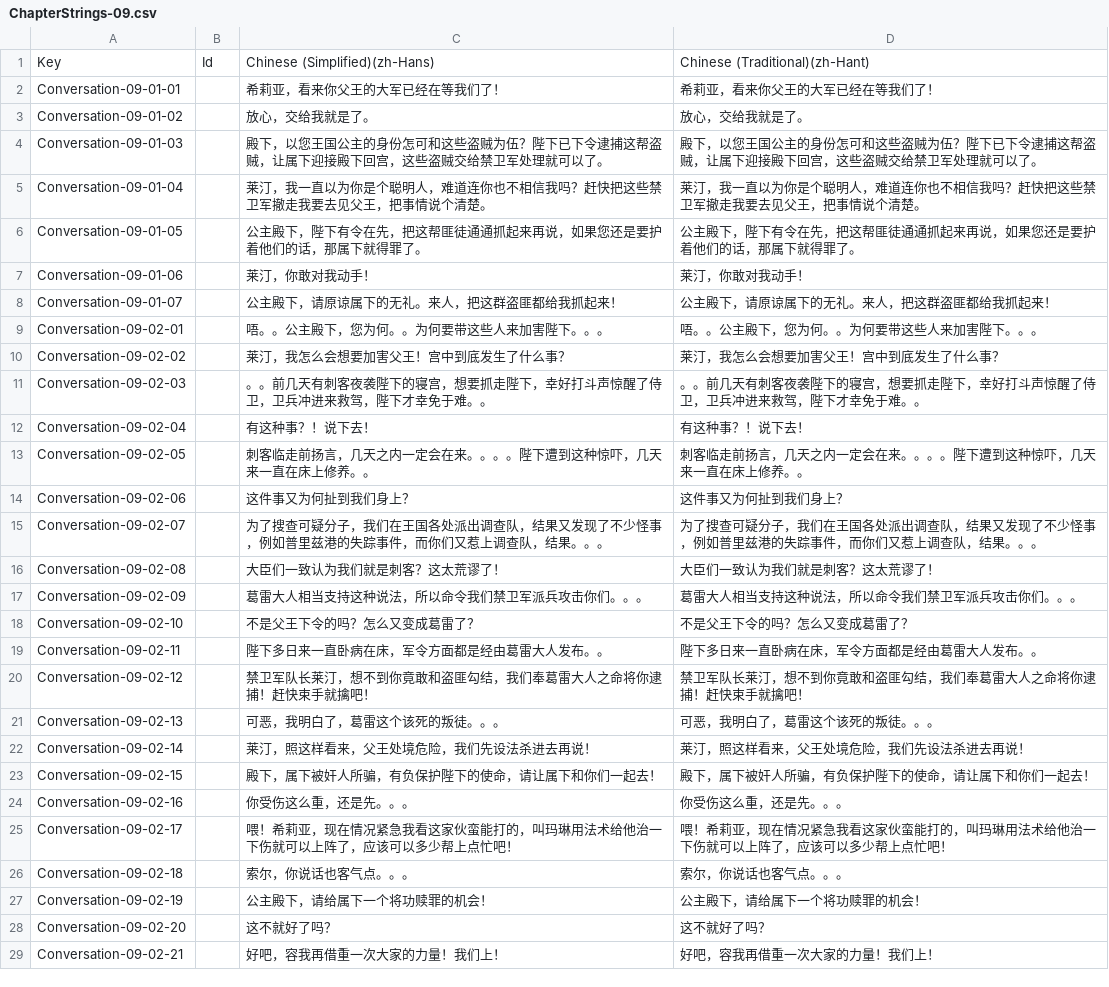
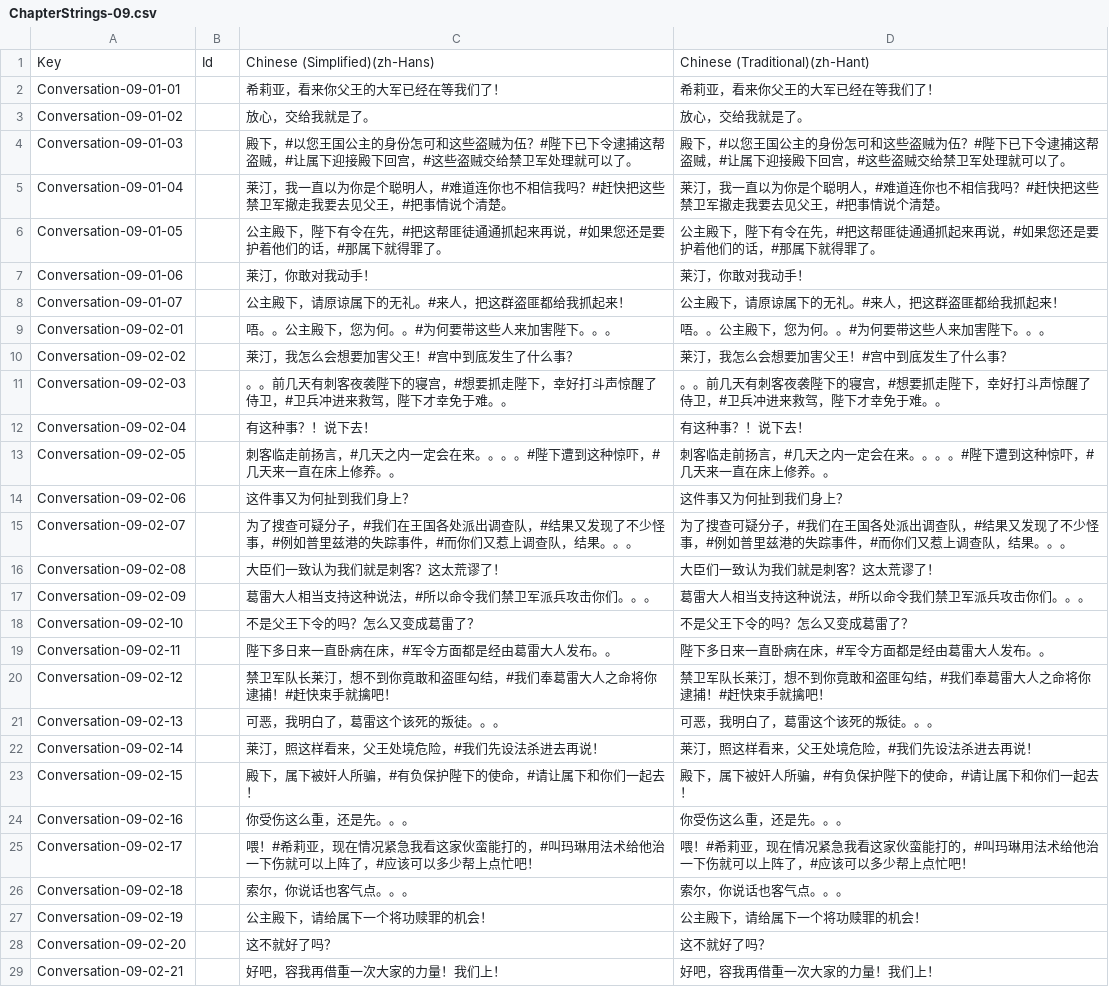
Before and after one commit to Toneyisnow/windingtale, a CSV file: WindingTale2/Assets/Resources/Strings/Localizations/ChapterStrings-09.csv, drawn as a sheet; only a part is shown; the diff covers the shown part only.

```diff
--- a/WindingTale2/Assets/Resources/Strings/Localizations/ChapterStrings-09.csv
+++ b/WindingTale2/Assets/Resources/Strings/Localizations/ChapterStrings-09.csv
@@ -3,24 +3,24 @@ Conversation-09-01-01,,"希莉亚，看来你父王的大军已经在等我们
 Conversation-09-01-02,,"放心，交给我就是了。","放心，交给我就是了。"
-Conversation-09-01-03,,"殿下，以您王国公主的身份怎可和这些盗贼为伍？陛下已下令逮捕这帮盗贼，让属下迎接殿下回宫，这些盗贼交给禁卫军处理就可以了。","殿下，以您王国公主的身份怎可和这些盗贼为伍？陛下已下令逮捕这帮盗贼，让属下迎接殿下回宫，这些盗贼交给禁卫军处理就可以了。"
-Conversation-09-01-04,,"莱汀，我一直以为你是个聪明人，难道连你也不相信我吗？赶快把这些禁卫军撤走我要去见父王，把事情说个清楚。","莱汀，我一直以为你是个聪明人，难道连你也不相信我吗？赶快把这些禁卫军撤走我要去见父王，把事情说个清楚。"
-Conversation-09-01-05,,"公主殿下，陛下有令在先，把这帮匪徒通通抓起来再说，如果您还是要护着他们的话，那属下就得罪了。","公主殿下，陛下有令在先，把这帮匪徒通通抓起来再说，如果您还是要护着他们的话，那属下就得罪了。"
+Conversation-09-01-03,,"殿下，#以您王国公主的身份怎可和这些盗贼为伍？#陛下已下令逮捕这帮盗贼，#让属下迎接殿下回宫，#这些盗贼交给禁卫军处理就可以了。","殿下，#以您王国公主的身份怎可和这些盗贼为伍？#陛下已下令逮捕这帮盗贼，#让属下迎接殿下回宫，#这些盗贼交给禁卫军处理就可以了。"
+Conversation-09-01-04,,"莱汀，我一直以为你是个聪明人，#难道连你也不相信我吗？#赶快把这些禁卫军撤走我要去见父王，#把事情说个清楚。","莱汀，我一直以为你是个聪明人，#难道连你也不相信我吗？#赶快把这些禁卫军撤走我要去见父王，#把事情说个清楚。"
+Conversation-09-01-05,,"公主殿下，陛下有令在先，#把这帮匪徒通通抓起来再说，#如果您还是要护着他们的话，#那属下就得罪了。","公主殿下，陛下有令在先，#把这帮匪徒通通抓起来再说，#如果您还是要护着他们的话，#那属下就得罪了。"
 Conversation-09-01-06,,"莱汀，你敢对我动手！","莱汀，你敢对我动手！"
-Conversation-09-01-07,,"公主殿下，请原谅属下的无礼。来人，把这群盗匪都给我抓起来！","公主殿下，请原谅属下的无礼。来人，把这群盗匪都给我抓起来！"
-Conversation-09-02-01,,"唔。。公主殿下，您为何。。为何要带这些人来加害陛下。。。","唔。。公主殿下，您为何。。为何要带这些人来加害陛下。。。"
-Conversation-09-02-02,,"莱汀，我怎么会想要加害父王！宫中到底发生了什么事？","莱汀，我怎么会想要加害父王！宫中到底发生了什么事？"
-Conversation-09-02-03,,"。。前几天有刺客夜袭陛下的寝宫，想要抓走陛下，幸好打斗声惊醒了侍卫，卫兵冲进来救驾，陛下才幸免于难。。","。。前几天有刺客夜袭陛下的寝宫，想要抓走陛下，幸好打斗声惊醒了侍卫，卫兵冲进来救驾，陛下才幸免于难。。"
+Conversation-09-01-07,,"公主殿下，请原谅属下的无礼。#来人，把这群盗匪都给我抓起来！","公主殿下，请原谅属下的无礼。#来人，把这群盗匪都给我抓起来！"
+Conversation-09-02-01,,"唔。。公主殿下，您为何。。#为何要带这些人来加害陛下。。。","唔。。公主殿下，您为何。。#为何要带这些人来加害陛下。。。"
+Conversation-09-02-02,,"莱汀，我怎么会想要加害父王！#宫中到底发生了什么事？","莱汀，我怎么会想要加害父王！#宫中到底发生了什么事？"
+Conversation-09-02-03,,"。。前几天有刺客夜袭陛下的寝宫，#想要抓走陛下，幸好打斗声惊醒了侍卫，#卫兵冲进来救驾，陛下才幸免于难。。","。。前几天有刺客夜袭陛下的寝宫，#想要抓走陛下，幸好打斗声惊醒了侍卫，#卫兵冲进来救驾，陛下才幸免于难。。"
 Conversation-09-02-04,,"有这种事？！说下去！","有这种事？！说下去！"
-Conversation-09-02-05,,"刺客临走前扬言，几天之内一定会在来。。。。陛下遭到这种惊吓，几天来一直在床上修养。。","刺客临走前扬言，几天之内一定会在来。。。。陛下遭到这种惊吓，几天来一直在床上修养。。"
+Conversation-09-02-05,,"刺客临走前扬言，#几天之内一定会在来。。。。#陛下遭到这种惊吓，#几天来一直在床上修养。。","刺客临走前扬言，#几天之内一定会在来。。。。#陛下遭到这种惊吓，#几天来一直在床上修养。。"
 Conversation-09-02-06,,"这件事又为何扯到我们身上？","这件事又为何扯到我们身上？"
-Conversation-09-02-07,,"为了搜查可疑分子，我们在王国各处派出调查队，结果又发现了不少怪事，例如普里兹港的失踪事件，而你们又惹上调查队，结果。。。","为了搜查可疑分子，我们在王国各处派出调查队，结果又发现了不少怪事，例如普里兹港的失踪事件，而你们又惹上调查队，结果。。。"
+Conversation-09-02-07,,"为了搜查可疑分子，#我们在王国各处派出调查队，#结果又发现了不少怪事，#例如普里兹港的失踪事件，#而你们又惹上调查队，结果。。。","为了搜查可疑分子，#我们在王国各处派出调查队，#结果又发现了不少怪事，#例如普里兹港的失踪事件，#而你们又惹上调查队，结果。。。"
 Conversation-09-02-08,,"大臣们一致认为我们就是刺客？这太荒谬了！","大臣们一致认为我们就是刺客？这太荒谬了！"
-Conversation-09-02-09,,"葛雷大人相当支持这种说法，所以命令我们禁卫军派兵攻击你们。。。","葛雷大人相当支持这种说法，所以命令我们禁卫军派兵攻击你们。。。"
+Conversation-09-02-09,,"葛雷大人相当支持这种说法，#所以命令我们禁卫军派兵攻击你们。。。","葛雷大人相当支持这种说法，#所以命令我们禁卫军派兵攻击你们。。。"
 Conversation-09-02-10,,"不是父王下令的吗？怎么又变成葛雷了？","不是父王下令的吗？怎么又变成葛雷了？"
-Conversation-09-02-11,,"陛下多日来一直卧病在床，军令方面都是经由葛雷大人发布。。","陛下多日来一直卧病在床，军令方面都是经由葛雷大人发布。。"
-Conversation-09-02-12,,"禁卫军队长莱汀，想不到你竟敢和盗匪勾结，我们奉葛雷大人之命将你逮捕！赶快束手就擒吧！","禁卫军队长莱汀，想不到你竟敢和盗匪勾结，我们奉葛雷大人之命将你逮捕！赶快束手就擒吧！"
+Conversation-09-02-11,,"陛下多日来一直卧病在床，#军令方面都是经由葛雷大人发布。。","陛下多日来一直卧病在床，#军令方面都是经由葛雷大人发布。。"
+Conversation-09-02-12,,"禁卫军队长莱汀，想不到你竟敢和盗匪勾结，#我们奉葛雷大人之命将你逮捕！#赶快束手就擒吧！","禁卫军队长莱汀，想不到你竟敢和盗匪勾结，#我们奉葛雷大人之命将你逮捕！#赶快束手就擒吧！"
 Conversation-09-02-13,,"可恶，我明白了，葛雷这个该死的叛徒。。。","可恶，我明白了，葛雷这个该死的叛徒。。。"
-Conversation-09-02-14,,"莱汀，照这样看来，父王处境危险，我们先设法杀进去再说！","莱汀，照这样看来，父王处境危险，我们先设法杀进去再说！"
-Conversation-09-02-15,,"殿下，属下被奸人所骗，有负保护陛下的使命，请让属下和你们一起去！","殿下，属下被奸人所骗，有负保护陛下的使命，请让属下和你们一起去！"
+Conversation-09-02-14,,"莱汀，照这样看来，父王处境危险，#我们先设法杀进去再说！","莱汀，照这样看来，父王处境危险，#我们先设法杀进去再说！"
+Conversation-09-02-15,,"殿下，属下被奸人所骗，#有负保护陛下的使命，#请让属下和你们一起去！","殿下，属下被奸人所骗，#有负保护陛下的使命，#请让属下和你们一起去！"
 Conversation-09-02-16,,"你受伤这么重，还是先。。。","你受伤这么重，还是先。。。"
-Conversation-09-02-17,,"喂！希莉亚，现在情况紧急我看这家伙蛮能打的，叫玛琳用法术给他治一下伤就可以上阵了，应该可以多少帮上点忙吧！","喂！希莉亚，现在情况紧急我看这家伙蛮能打的，叫玛琳用法术给他治一下伤就可以上阵了，应该可以多少帮上点忙吧！"
+Conversation-09-02-17,,"喂！#希莉亚，现在情况紧急我看这家伙蛮能打的，#叫玛琳用法术给他治一下伤就可以上阵了，#应该可以多少帮上点忙吧！","喂！#希莉亚，现在情况紧急我看这家伙蛮能打的，#叫玛琳用法术给他治一下伤就可以上阵了，#应该可以多少帮上点忙吧！"
 Conversation-09-02-18,,"索尔，你说话也客气点。。。","索尔，你说话也客气点。。。"
```
Also changed, not shown: 4 edited cells elsewhere in this file, WindingTale2/Assets/Resources/Strings/Localizations/ChapterStrings-08.csv, WindingTale2/Assets/Resources/Strings/Localizations/ChapterStrings-10.csv, 39 other files.
